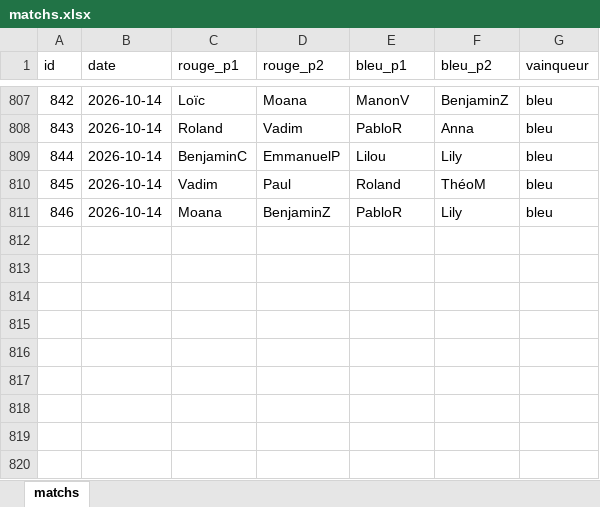
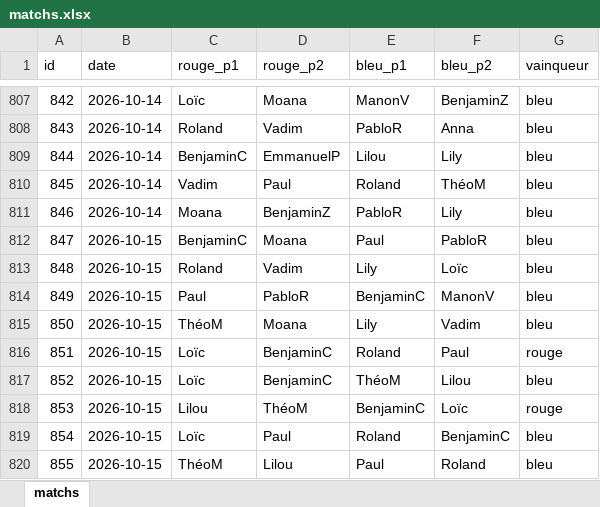
Before and after one commit to CBGP-activities/Foosball, an Excel workbook: data/matchs.xlsx, sheet matchs, drawn as a sheet; only a part is shown, gaps mark what is left out; values as stored, in another font and other column widths than the file's, no borders; the diff names each change by its address in the sheet, - before the commit and + after, or states it on an @@ line.

```diff
--- a/data/matchs.xlsx (sheet matchs)
+++ b/data/matchs.xlsx (sheet matchs)
+row 812: 847 | 2026-10-15 | BenjaminC | Moana | Paul | PabloR | bleu
+row 813: 848 | 2026-10-15 | Roland | Vadim | Lily | Loïc | bleu
+row 814: 849 | 2026-10-15 | Paul | PabloR | BenjaminC | ManonV | bleu
+row 815: 850 | 2026-10-15 | ThéoM | Moana | Lily | Vadim | bleu
+row 816: 851 | 2026-10-15 | Loïc | BenjaminC | Roland | Paul | rouge
+row 817: 852 | 2026-10-15 | Loïc | BenjaminC | ThéoM | Lilou | bleu
+row 818: 853 | 2026-10-15 | Lilou | ThéoM | BenjaminC | Loïc | rouge
+row 819: 854 | 2026-10-15 | Loïc | Paul | Roland | BenjaminC | bleu
+row 820: 855 | 2026-10-15 | ThéoM | Lilou | Paul | Roland | bleu
```
Also changed, not shown: 14 other files.
